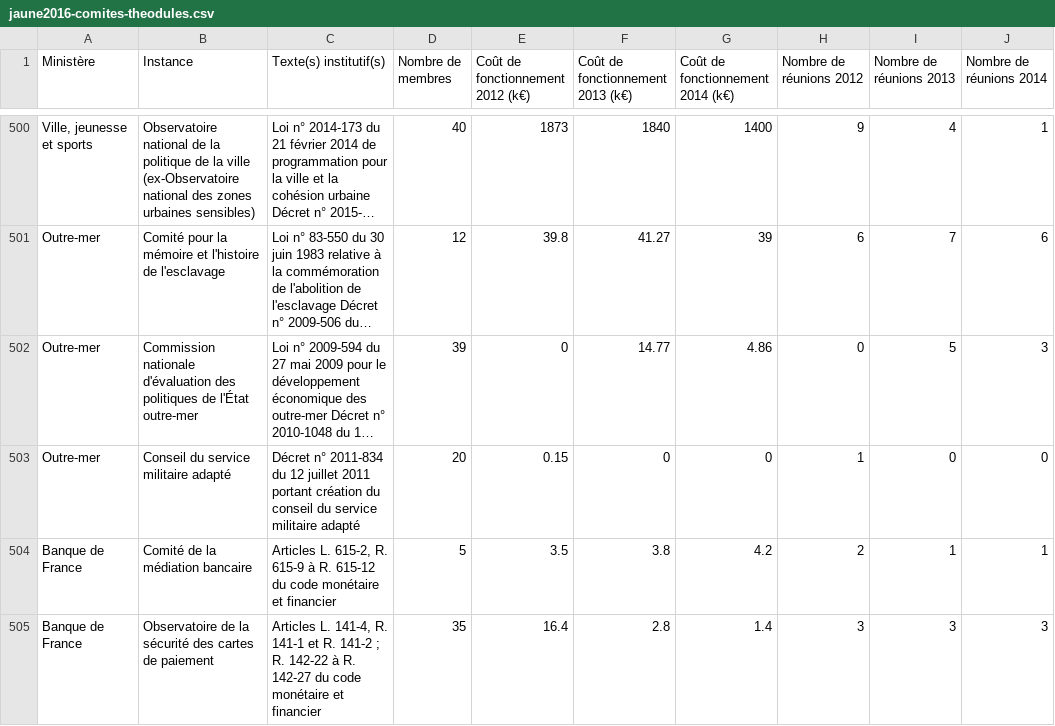
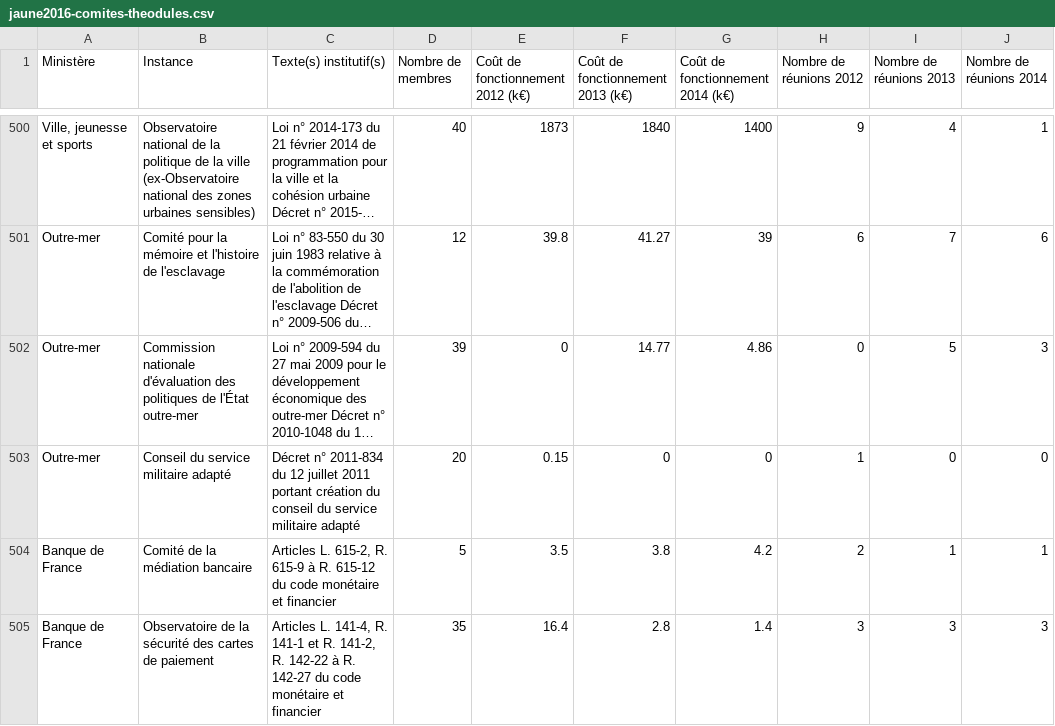
Before and after one commit to regardscitoyens/theodule, a CSV file: data/jaune2016-comites-theodules.csv, drawn as a sheet; only a part is shown, gaps mark what is left out; long unchanged cells end in …; the diff names each change by its address in the sheet, - before the commit and + after, or states it on an @@ line.

Commit message:
clean last ;

```diff
--- a/data/jaune2016-comites-theodules.csv
+++ b/data/jaune2016-comites-theodules.csv
-C505 (Texte(s) institutif(s)): …et R. 141-2 ; R. 142-22…
+C505 (Texte(s) institutif(s)): …et R. 141-2, R. 142-22…
```
